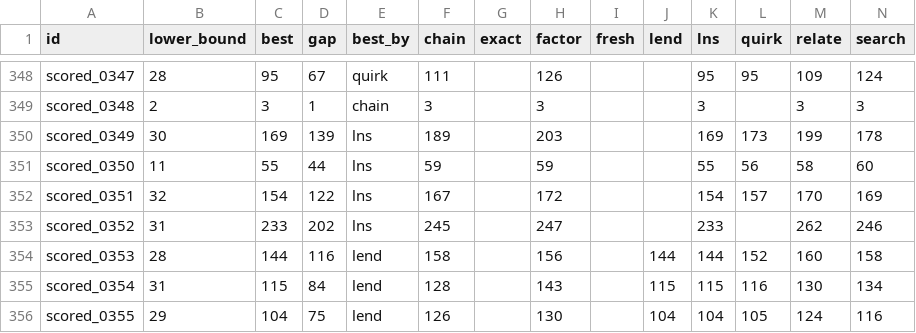
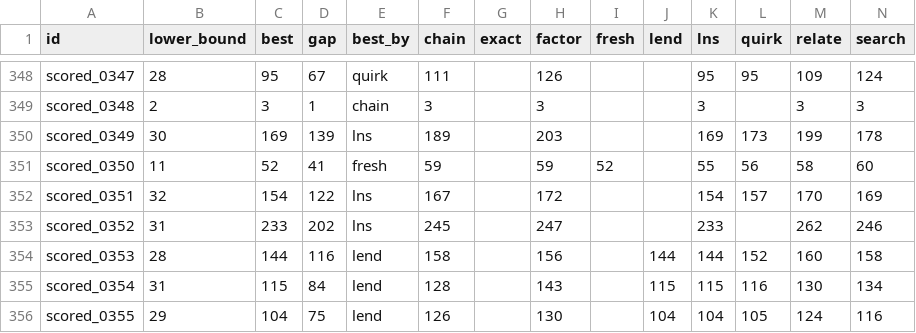
Before and after one commit to Chan-b0b/Santa2026, a CSV file: board/matrix.csv, drawn as a sheet; only a part is shown, gaps mark what is left out.

```diff
--- a/board/matrix.csv
+++ b/board/matrix.csv
@@ -350,3 +350,3 @@ scored_0348,2,3,1,chain,3,,3,,,3,,3,3
 scored_0349,30,169,139,lns,189,,203,,,169,173,199,178
-scored_0350,11,55,44,lns,59,,59,,,55,56,58,60
+scored_0350,11,52,41,fresh,59,,59,52,,55,56,58,60
 scored_0351,32,154,122,lns,167,,172,,,154,157,170,169
```
Also changed, not shown: board/approaches.csv, board/history.csv, 1 other file.
